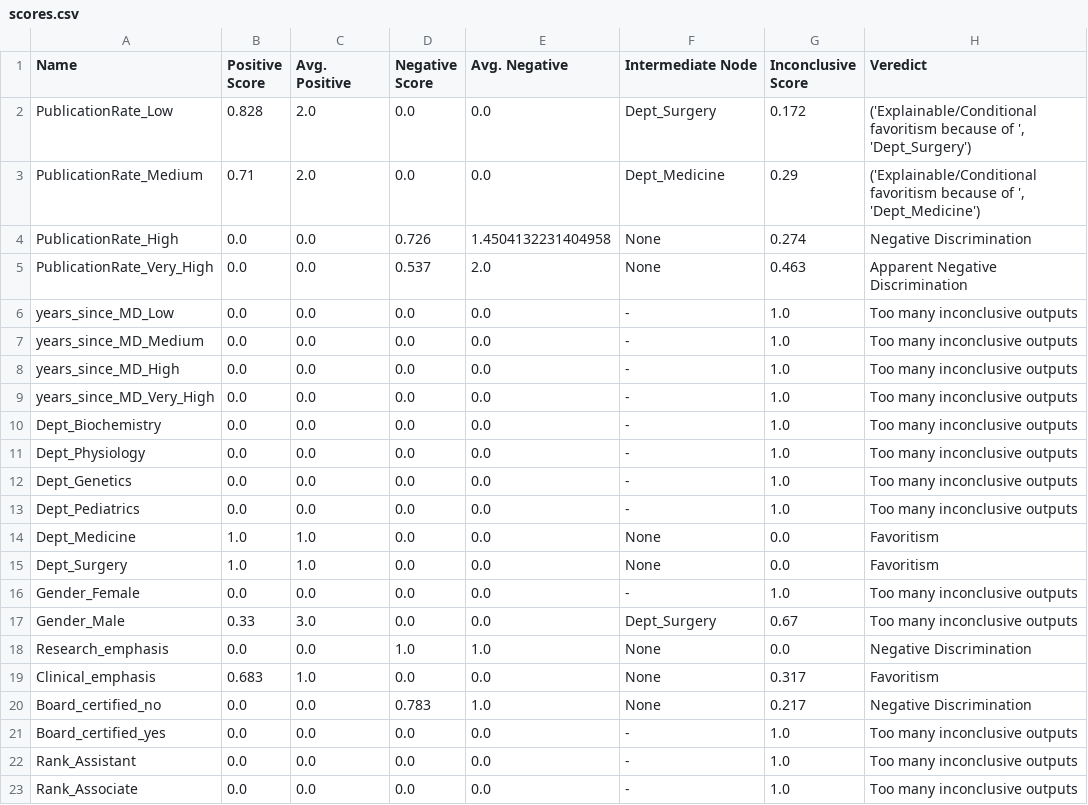
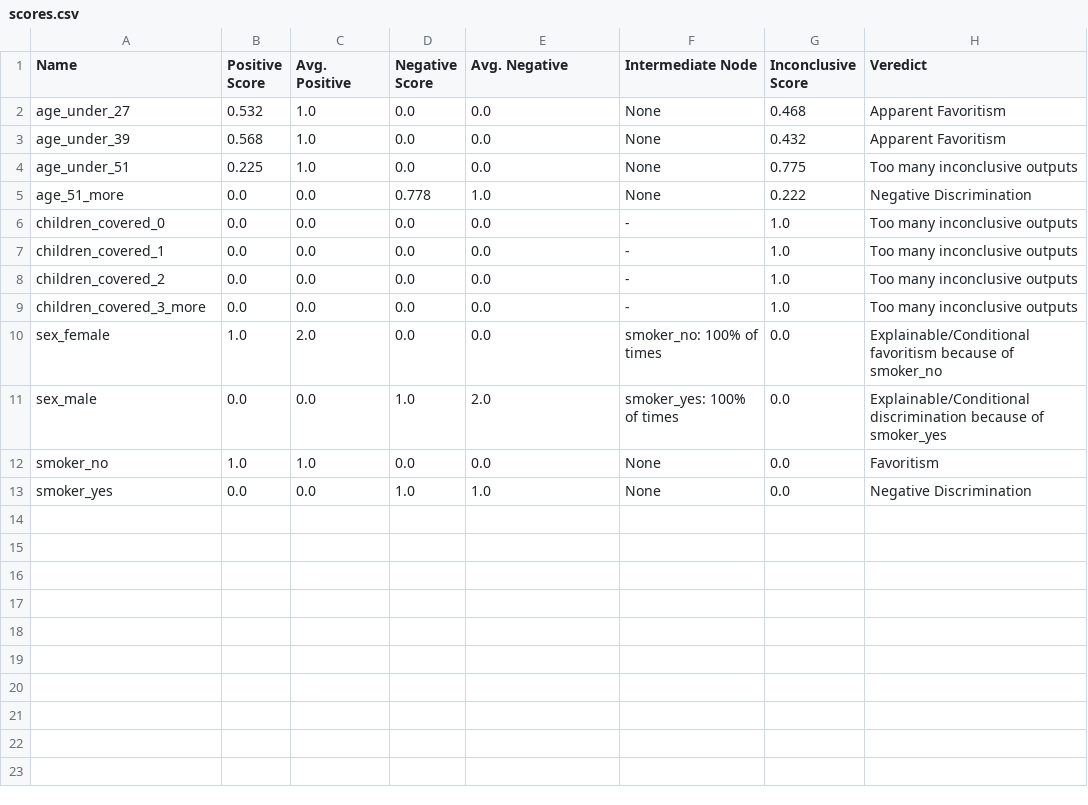
Before and after one commit to rohit-nlp/discrimination-web-app, a CSV file: scores.csv, drawn as a sheet; only a part is shown; the diff covers the shown part only.

Commit message:
new discrimiantion scores and more

```diff
--- a/scores.csv
+++ b/scores.csv
@@ -1,23 +1,13 @@
 Name;Positive Score;Avg. Positive;Negative Score;Avg. Negative;Intermediate Node;Inconclusive Score;Veredict
-PublicationRate_Low;0.828;2.0;0.0;0.0;Dept_Surgery;0.172;('Explainable/Conditional favoritism because of ', 'Dept_Surgery')
-PublicationRate_Medium;0.71;2.0;0.0;0.0;Dept_Medicine;0.29;('Explainable/Conditional favoritism because of ', 'Dept_Medicine')
-PublicationRate_High;0.0;0.0;0.726;1.4504132231404958;None;0.274;Negative Discrimination
-PublicationRate_Very_High;0.0;0.0;0.537;2.0;None;0.463;Apparent Negative Discrimination
-years_since_MD_Low;0.0;0.0;0.0;0.0;-;1.0;Too many inconclusive outputs
-years_since_MD_Medium;0.0;0.0;0.0;0.0;-;1.0;Too many inconclusive outputs
-years_since_MD_High;0.0;0.0;0.0;0.0;-;1.0;Too many inconclusive outputs
-years_since_MD_Very_High;0.0;0.0;0.0;0.0;-;1.0;Too many inconclusive outputs
-Dept_Biochemistry;0.0;0.0;0.0;0.0;-;1.0;Too many inconclusive outputs
-Dept_Physiology;0.0;0.0;0.0;0.0;-;1.0;Too many inconclusive outputs
-Dept_Genetics;0.0;0.0;0.0;0.0;-;1.0;Too many inconclusive outputs
-Dept_Pediatrics;0.0;0.0;0.0;0.0;-;1.0;Too many inconclusive outputs
-Dept_Medicine;1.0;1.0;0.0;0.0;None;0.0;Favoritism
-Dept_Surgery;1.0;1.0;0.0;0.0;None;0.0;Favoritism
-Gender_Female;0.0;0.0;0.0;0.0;-;1.0;Too many inconclusive outputs
-Gender_Male;0.33;3.0;0.0;0.0;Dept_Surgery;0.67;Too many inconclusive outputs
-Research_emphasis;0.0;0.0;1.0;1.0;None;0.0;Negative Discrimination
-Clinical_emphasis;0.683;1.0;0.0;0.0;None;0.317;Favoritism
-Board_certified_no;0.0;0.0;0.783;1.0;None;0.217;Negative Discrimination
-Board_certified_yes;0.0;0.0;0.0;0.0;-;1.0;Too many inconclusive outputs
-Rank_Assistant;0.0;0.0;0.0;0.0;-;1.0;Too many inconclusive outputs
-Rank_Associate;0.0;0.0;0.0;0.0;-;1.0;Too many inconclusive outputs
+age_under_27;0.532;1.0;0.0;0.0;None;0.468;Apparent Favoritism
+age_under_39;0.568;1.0;0.0;0.0;None;0.432;Apparent Favoritism
+age_under_51;0.225;1.0;0.0;0.0;None;0.775;Too many inconclusive outputs
+age_51_more;0.0;0.0;0.778;1.0;None;0.222;Negative Discrimination
+children_covered_0;0.0;0.0;0.0;0.0;-;1.0;Too many inconclusive outputs
+children_covered_1;0.0;0.0;0.0;0.0;-;1.0;Too many inconclusive outputs
+children_covered_2;0.0;0.0;0.0;0.0;-;1.0;Too many inconclusive outputs
+children_covered_3_more;0.0;0.0;0.0;0.0;-;1.0;Too many inconclusive outputs
+sex_female;1.0;2.0;0.0;0.0;smoker_no: 100% of times;0.0;Explainable/Conditional favoritism because of smoker_no
+sex_male;0.0;0.0;1.0;2.0;smoker_yes: 100% of times;0.0;Explainable/Conditional discrimination because of smoker_yes
+smoker_no;1.0;1.0;0.0;0.0;None;0.0;Favoritism
+smoker_yes;0.0;0.0;1.0;1.0;None;0.0;Negative Discrimination
```
Also changed, not shown: 1 removed row elsewhere in this file, probs.csv, 9 other files.
